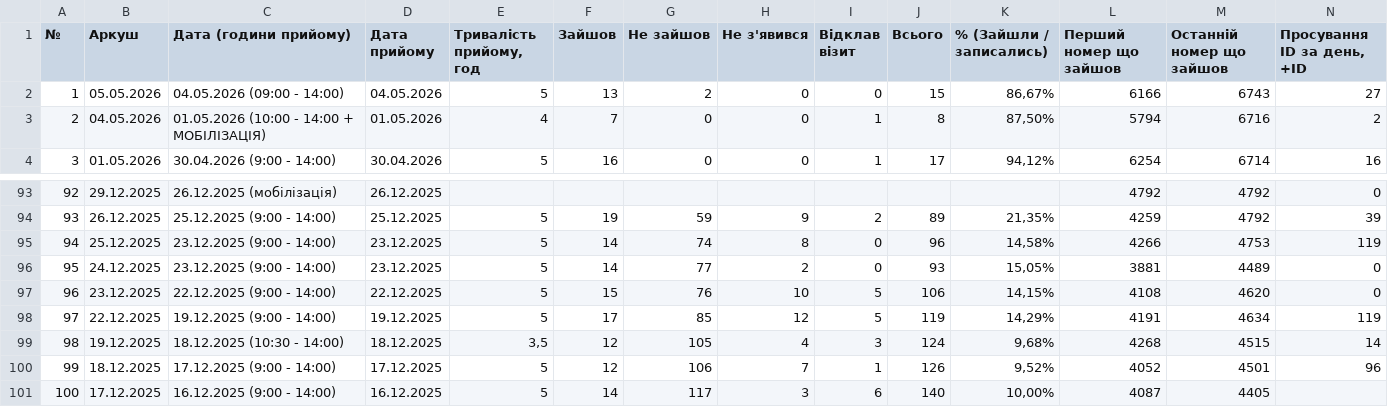
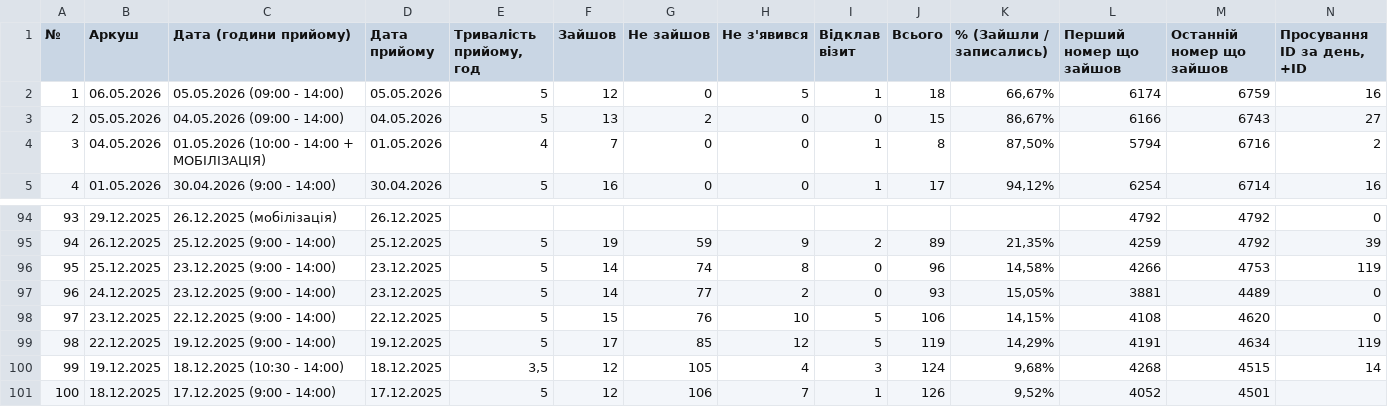
Before and after one commit to zbstof/vlk-zakrevskoho, a CSV file: daily_sheets_cache/_stats.csv, drawn as a sheet; only a part is shown, gaps mark what is left out; removed rows and columns are numbered as before the commit, all else as after; rows hold the shown columns only; the diff names each change by its address in the sheet, - before the commit and + after, or states it on an @@ line.

```diff
--- a/daily_sheets_cache/_stats.csv
+++ b/daily_sheets_cache/_stats.csv
+row 2: 1 | 06.05.2026 | 05.05.2026 (09:00 - 14:00) | 05.05.2026 | 5 | 12 | 0 | 5 | 1 | 18 | 66,67% | 6174 | 6759 | 16
@@ column A (№) renumbered between rows 3 and 101 @@
-N101 (Просування ID за день, +ID): 96
+N101 (Просування ID за день, +ID): (empty)
-row 101: 100 | 17.12.2025 | 16.12.2025 (9:00 - 14:00) | 16.12.2025 | 5 | 14 | 117 | 3 | 6 | 140 | 10,00% | 4087 | 4405
```
Also changed, not shown: 2 other files.
